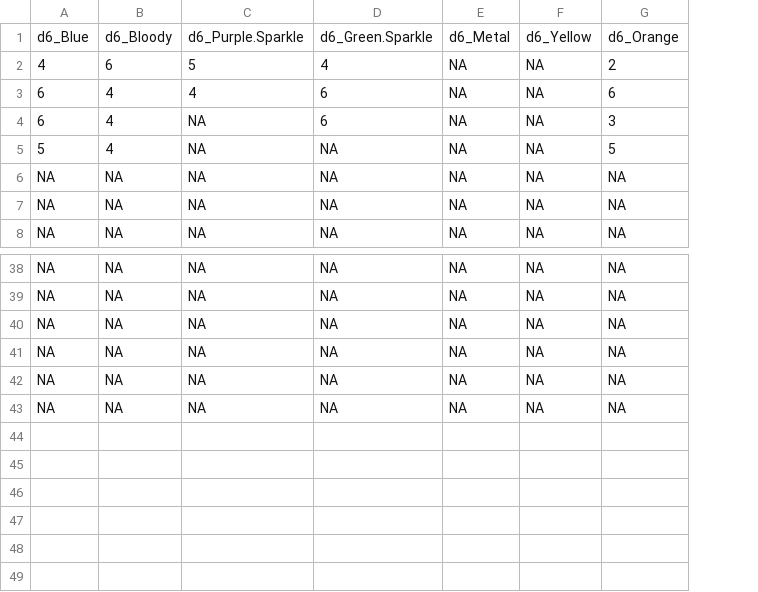
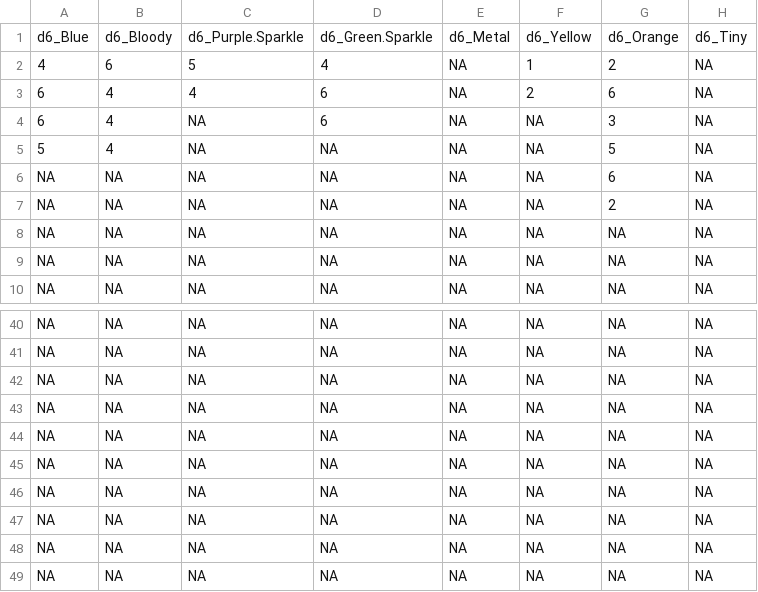
Before and after one commit to Conner-Lavineway/Player-Library-Items, a CSV file: Dice Data/d6.csv, drawn as a sheet; only a part is shown, gaps mark what is left out; the diff names each change by its address in the sheet, - before the commit and + after, or states it on an @@ line.

```diff
--- a/Dice Data/d6.csv
+++ b/Dice Data/d6.csv
+column H, rows 1-5: d6_Tiny | NA | NA | NA | NA; rows 8-10: all NA; rows 40-45: all NA
-F2: NA
+F2: 1
-F3: NA
+F3: 2
+row 6: NA | NA | NA | NA | NA | NA | 6 | NA
+row 7: NA | NA | NA | NA | NA | NA | 2 | NA
+row 46: NA | NA | NA | NA | NA | NA | NA | NA
+row 47: NA | NA | NA | NA | NA | NA | NA | NA
+row 48: NA | NA | NA | NA | NA | NA | NA | NA
+row 49: NA | NA | NA | NA | NA | NA | NA | NA
```
Also changed, not shown: Dice Data/d10.csv, Dice Data/d12.csv, 14 other files.
